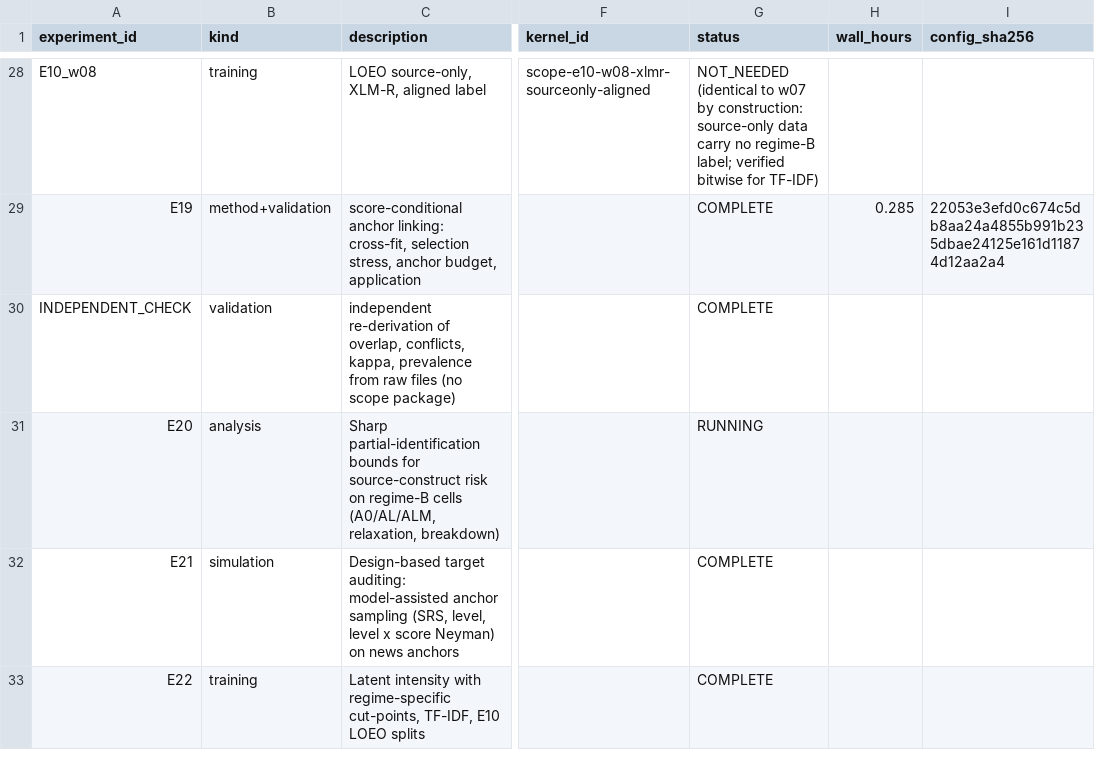
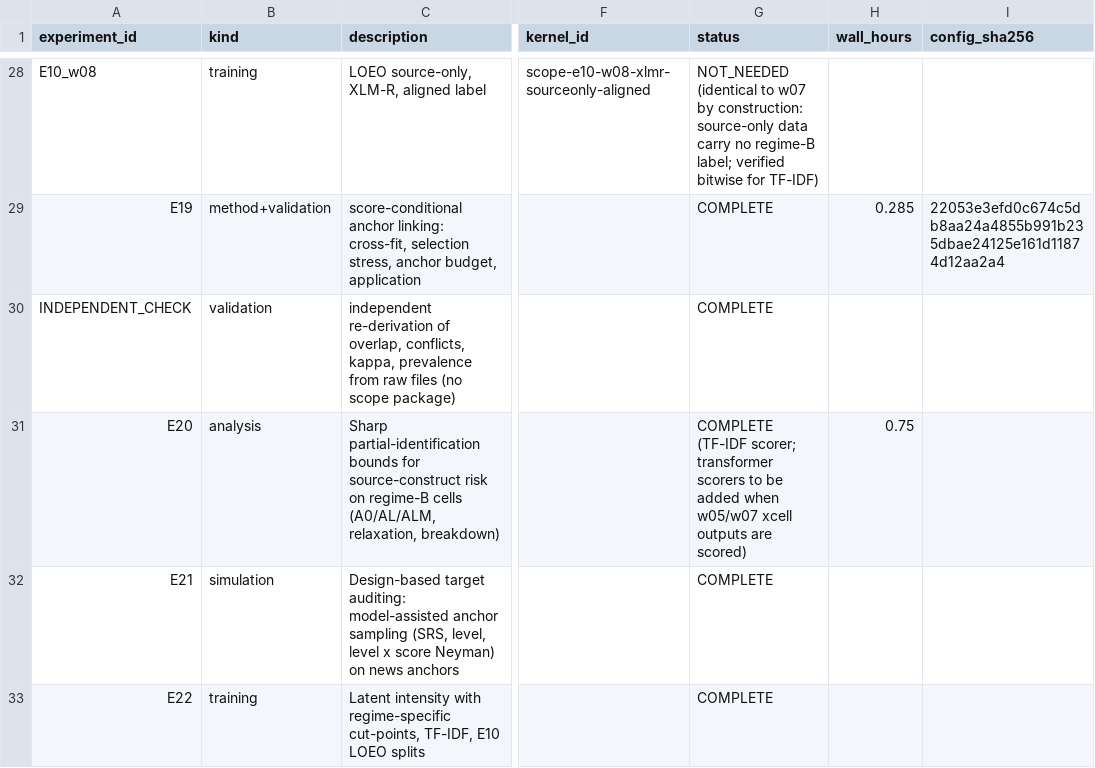
Before and after one commit to smalakar-is-here/swarabyanjan-cross-platform-transport, a CSV file: docs/scope/EXPERIMENT_REGISTRY.csv, drawn as a sheet; only a part is shown, gaps mark what is left out; the diff names each change by its address in the sheet, - before the commit and + after, or states it on an @@ line.

```diff
--- a/docs/scope/EXPERIMENT_REGISTRY.csv
+++ b/docs/scope/EXPERIMENT_REGISTRY.csv
-G31 (status): RUNNING
+G31 (status): COMPLETE (TF-IDF scorer; transformer scorers to be added when w05/w07 xcell outputs are scored)
-H31 (wall_hours): (empty)
+H31 (wall_hours): 0.75
```
Also changed, not shown: 9 other files.
